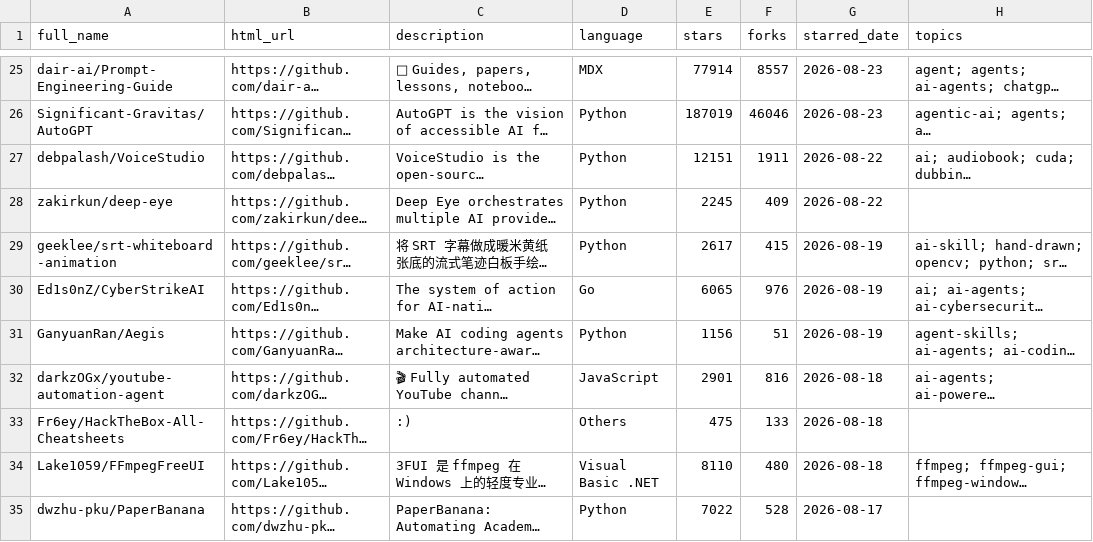
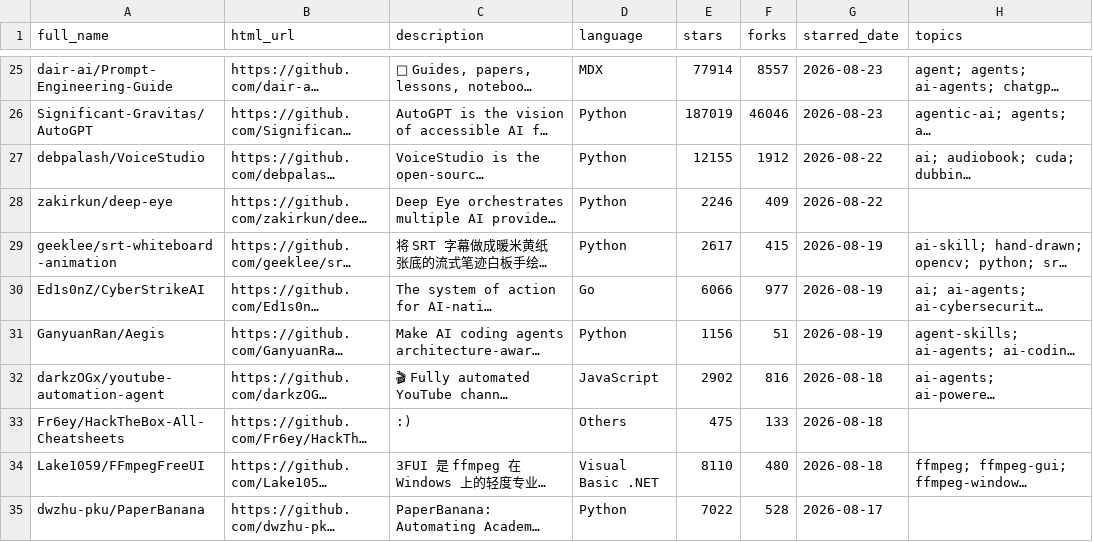
Before and after one commit to vuongdat67/star-trend, a CSV file: github_stars.csv, drawn as a sheet; only a part is shown, gaps mark what is left out; long unchanged cells end in …; the diff covers the shown part only; the diff names each change by its address in the sheet, - before the commit and + after, or states it on an @@ line.

```diff
--- a/github_stars.csv
+++ b/github_stars.csv
-E27 (stars): 12151
+E27 (stars): 12155
-F27 (forks): 1911
+F27 (forks): 1912
-E28 (stars): 2245
+E28 (stars): 2246
-E30 (stars): 6065
+E30 (stars): 6066
-F30 (forks): 976
+F30 (forks): 977
-E32 (stars): 2901
+E32 (stars): 2902
```
Also changed, not shown: 170 edited cells elsewhere in this file, 19 other files.
